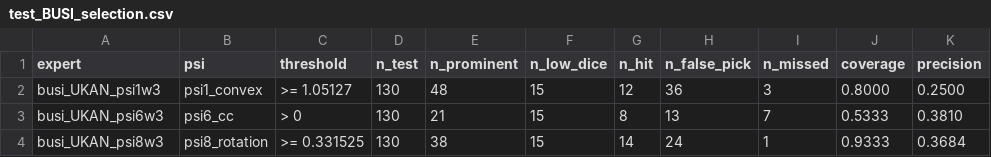
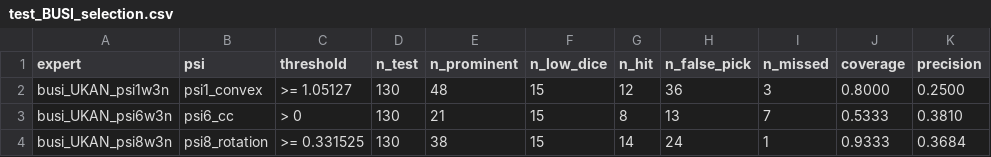
Before and after one commit to OwenWu930302/psi-weighted-busi, a CSV file: results/analysis/test_BUSI_selection.csv, drawn as a sheet.

```diff
--- a/results/analysis/test_BUSI_selection.csv
+++ b/results/analysis/test_BUSI_selection.csv
@@ -1,4 +1,4 @@
 expert,psi,threshold,n_test,n_prominent,n_low_dice,n_hit,n_false_pick,n_missed,coverage,precision
-busi_UKAN_psi1w3,psi1_convex,>= 1.05127,130,48,15,12,36,3,0.8000,0.2500
-busi_UKAN_psi6w3,psi6_cc,> 0,130,21,15,8,13,7,0.5333,0.3810
-busi_UKAN_psi8w3,psi8_rotation,>= 0.331525,130,38,15,14,24,1,0.9333,0.3684
+busi_UKAN_psi1w3n,psi1_convex,>= 1.05127,130,48,15,12,36,3,0.8000,0.2500
+busi_UKAN_psi6w3n,psi6_cc,> 0,130,21,15,8,13,7,0.5333,0.3810
+busi_UKAN_psi8w3n,psi8_rotation,>= 0.331525,130,38,15,14,24,1,0.9333,0.3684
```
Also changed, not shown: results/analysis/test_BUSI_percase.csv, results/analysis/test_BUSI_summary.csv, 39 other files.
